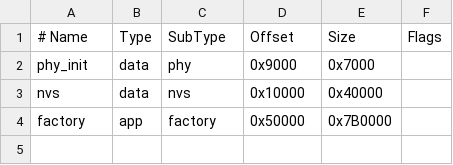
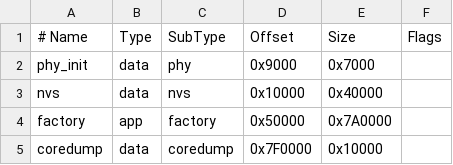
Before and after one commit to schreibfaul1/ESP32-MiniWebRadio, a CSV file: miniwebradio8MB.csv, drawn as a sheet.

Commit message:
add coredump partitions #204

```diff
--- a/miniwebradio8MB.csv
+++ b/miniwebradio8MB.csv
@@ -3,2 +3,3 @@
   nvs,      data,   nvs,       0x10000,  0x40000,
-  factory,  app,    factory,   0x50000,  0x7B0000,
+  factory,  app,    factory,   0x50000,  0x7A0000,
+  coredump, data,   coredump,  0x7F0000, 0x10000,
```
Also changed, not shown: miniwebradio16MB.csv, miniwebradio4MB.csv.
